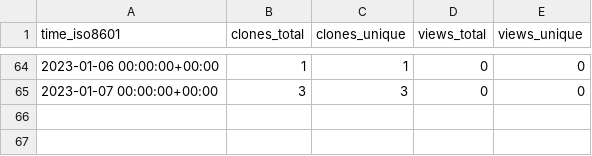
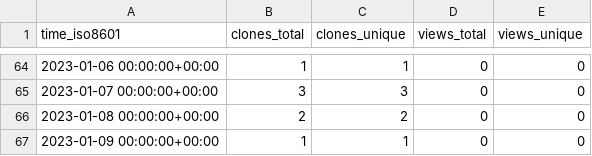
Before and after one commit to kingsdigitallab/layers-of-vision, a CSV file: kingsdigitallab/layers-of-vision/ghrs-data/views_clones_aggregate.csv, drawn as a sheet; only a part is shown, gaps mark what is left out; the diff names each change by its address in the sheet, - before the commit and + after, or states it on an @@ line.

```diff
--- a/kingsdigitallab/layers-of-vision/ghrs-data/views_clones_aggregate.csv
+++ b/kingsdigitallab/layers-of-vision/ghrs-data/views_clones_aggregate.csv
+row 66: 2023-01-08 00:00:00+00:00 | 2 | 2 | 0 | 0
+row 67: 2023-01-09 00:00:00+00:00 | 1 | 1 | 0 | 0
```
Also changed, not shown: 1 other file.
